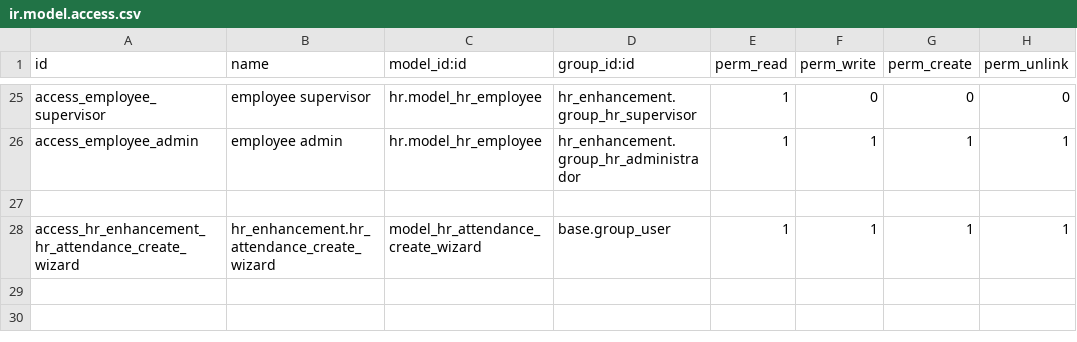
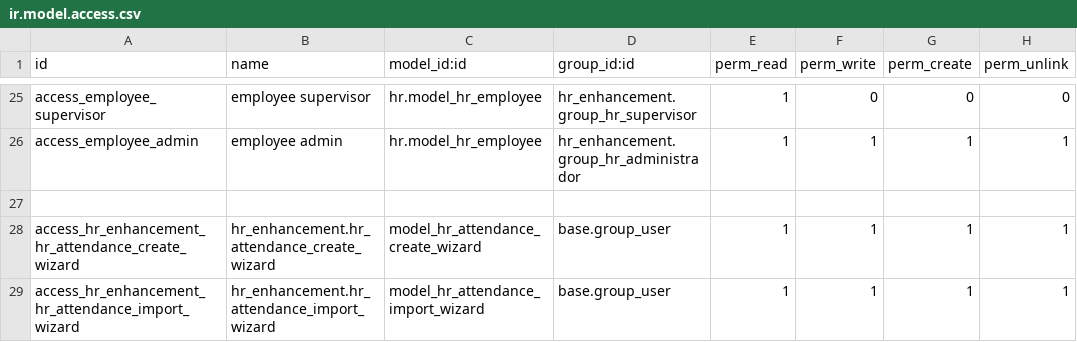
Before and after one commit to etarsi/odoo-custom-addons, a CSV file: et/hr_enhancement/security/ir.model.access.csv, drawn as a sheet; only a part is shown, gaps mark what is left out.

Commit message:
feat: se agrego la importacion de asistencia de empleados eventuales

```diff
--- a/et/hr_enhancement/security/ir.model.access.csv
+++ b/et/hr_enhancement/security/ir.model.access.csv
@@ -28 +28,2 @@ access_employee_admin,employee admin,hr.model_hr_employee,hr_enhancement.group_h
 access_hr_enhancement_hr_attendance_create_wizard,hr_enhancement.hr_attendance_create_wizard,model_hr_attendance_create_wizard,base.group_user,1,1,1,1
+access_hr_enhancement_hr_attendance_import_wizard,hr_enhancement.hr_attendance_import_wizard,model_hr_attendance_import_wizard,base.group_user,1,1,1,1
```
Also changed, not shown: 7 other files.
